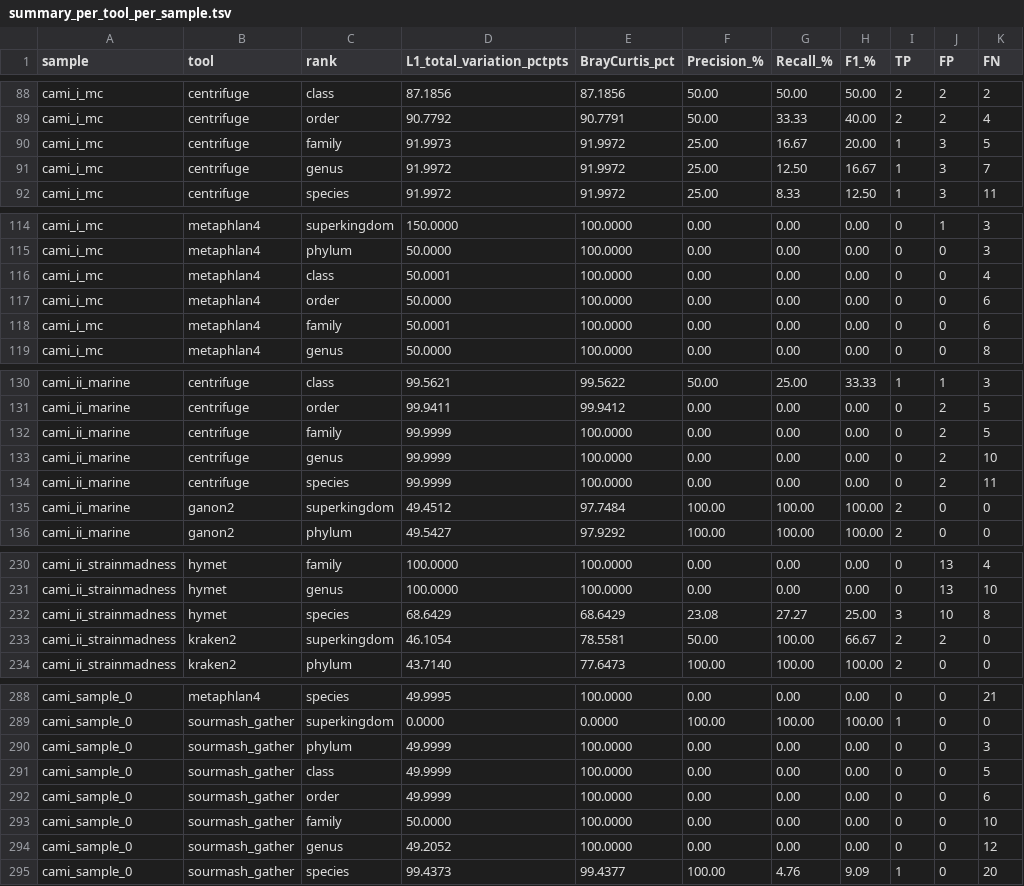
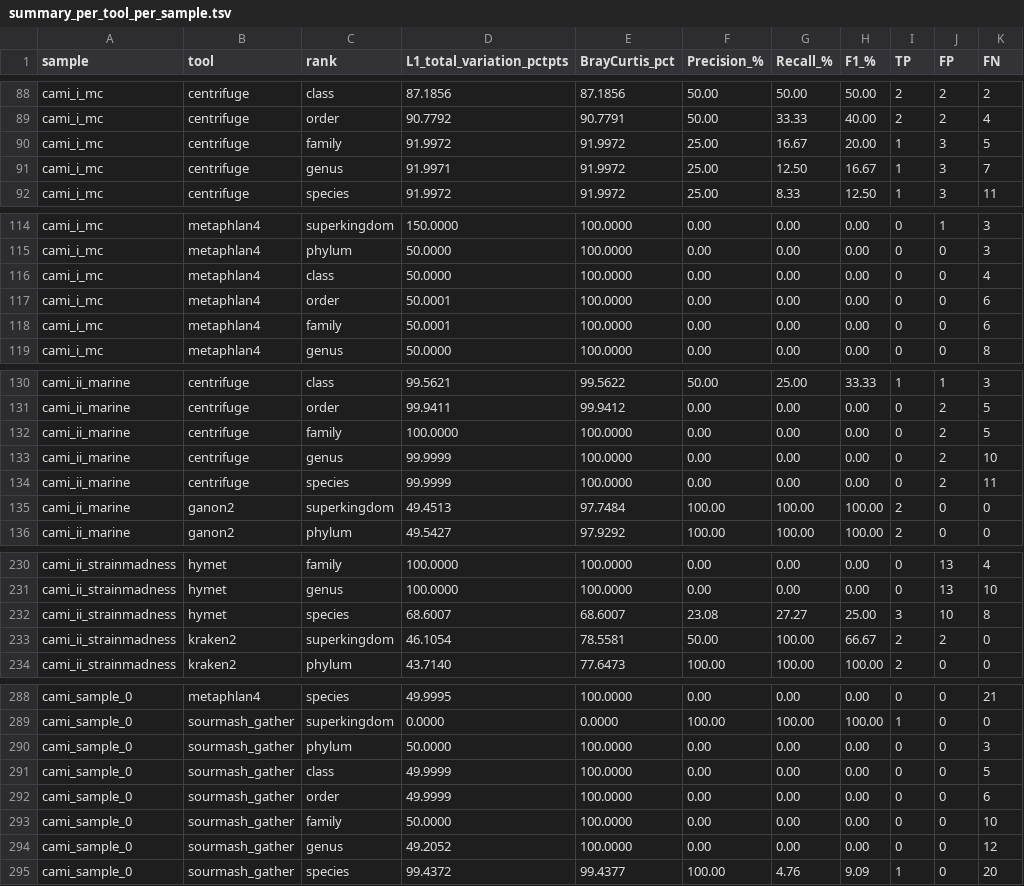
Before and after one commit to ieeta-pt/HYMET, a TSV file: results/bench/summary_per_tool_per_sample.tsv, drawn as a sheet; only a part is shown, gaps mark what is left out; the diff covers the shown part only.

```diff
--- a/results/bench/summary_per_tool_per_sample.tsv
+++ b/results/bench/summary_per_tool_per_sample.tsv
@@ -89,4 +89,4 @@ cami_i_mc	centrifuge	class	87.1856	87.1856	50.00	50.00	50.00	2	2	2
 cami_i_mc	centrifuge	order	90.7792	90.7791	50.00	33.33	40.00	2	2	4
-cami_i_mc	centrifuge	family	91.9973	91.9972	25.00	16.67	20.00	1	3	5
-cami_i_mc	centrifuge	genus	91.9972	91.9972	25.00	12.50	16.67	1	3	7
+cami_i_mc	centrifuge	family	91.9972	91.9972	25.00	16.67	20.00	1	3	5
+cami_i_mc	centrifuge	genus	91.9971	91.9972	25.00	12.50	16.67	1	3	7
 cami_i_mc	centrifuge	species	91.9972	91.9972	25.00	8.33	12.50	1	3	11
@@ -115,4 +115,4 @@ cami_i_mc	metaphlan4	superkingdom	150.0000	100.0000	0.00	0.00	0.00	0	1	3
 cami_i_mc	metaphlan4	phylum	50.0000	100.0000	0.00	0.00	0.00	0	0	3
-cami_i_mc	metaphlan4	class	50.0001	100.0000	0.00	0.00	0.00	0	0	4
-cami_i_mc	metaphlan4	order	50.0000	100.0000	0.00	0.00	0.00	0	0	6
+cami_i_mc	metaphlan4	class	50.0000	100.0000	0.00	0.00	0.00	0	0	4
+cami_i_mc	metaphlan4	order	50.0001	100.0000	0.00	0.00	0.00	0	0	6
 cami_i_mc	metaphlan4	family	50.0001	100.0000	0.00	0.00	0.00	0	0	6
@@ -131,6 +131,6 @@ cami_ii_marine	centrifuge	class	99.5621	99.5622	50.00	25.00	33.33	1	1	3
 cami_ii_marine	centrifuge	order	99.9411	99.9412	0.00	0.00	0.00	0	2	5
-cami_ii_marine	centrifuge	family	99.9999	100.0000	0.00	0.00	0.00	0	2	5
+cami_ii_marine	centrifuge	family	100.0000	100.0000	0.00	0.00	0.00	0	2	5
 cami_ii_marine	centrifuge	genus	99.9999	100.0000	0.00	0.00	0.00	0	2	10
 cami_ii_marine	centrifuge	species	99.9999	100.0000	0.00	0.00	0.00	0	2	11
-cami_ii_marine	ganon2	superkingdom	49.4512	97.7484	100.00	100.00	100.00	2	0	0
+cami_ii_marine	ganon2	superkingdom	49.4513	97.7484	100.00	100.00	100.00	2	0	0
 cami_ii_marine	ganon2	phylum	49.5427	97.9292	100.00	100.00	100.00	2	0	0
@@ -231,3 +231,3 @@ cami_ii_strainmadness	hymet	family	100.0000	100.0000	0.00	0.00	0.00	0	13	4
 cami_ii_strainmadness	hymet	genus	100.0000	100.0000	0.00	0.00	0.00	0	13	10
-cami_ii_strainmadness	hymet	species	68.6429	68.6429	23.08	27.27	25.00	3	10	8
+cami_ii_strainmadness	hymet	species	68.6007	68.6007	23.08	27.27	25.00	3	10	8
 cami_ii_strainmadness	kraken2	superkingdom	46.1054	78.5581	50.00	100.00	66.67	2	2	0
@@ -289,3 +289,3 @@ cami_sample_0	metaphlan4	species	49.9995	100.0000	0.00	0.00	0.00	0	0	21
 cami_sample_0	sourmash_gather	superkingdom	0.0000	0.0000	100.00	100.00	100.00	1	0	0
-cami_sample_0	sourmash_gather	phylum	49.9999	100.0000	0.00	0.00	0.00	0	0	3
+cami_sample_0	sourmash_gather	phylum	50.0000	100.0000	0.00	0.00	0.00	0	0	3
 cami_sample_0	sourmash_gather	class	49.9999	100.0000	0.00	0.00	0.00	0	0	5
@@ -294,2 +294,2 @@ cami_sample_0	sourmash_gather	family	50.0000	100.0000	0.00	0.00	0.00	0	0	10
 cami_sample_0	sourmash_gather	genus	49.2052	100.0000	0.00	0.00	0.00	0	0	12
-cami_sample_0	sourmash_gather	species	99.4373	99.4377	100.00	4.76	9.09	1	0	20
+cami_sample_0	sourmash_gather	species	99.4372	99.4377	100.00	4.76	9.09	1	0	20
```
Also changed, not shown: 3 added rows, 3 removed rows and 63 edited cells elsewhere in this file, results/bench/leaderboard_by_rank.tsv, results/bench/runtime_memory.tsv.
